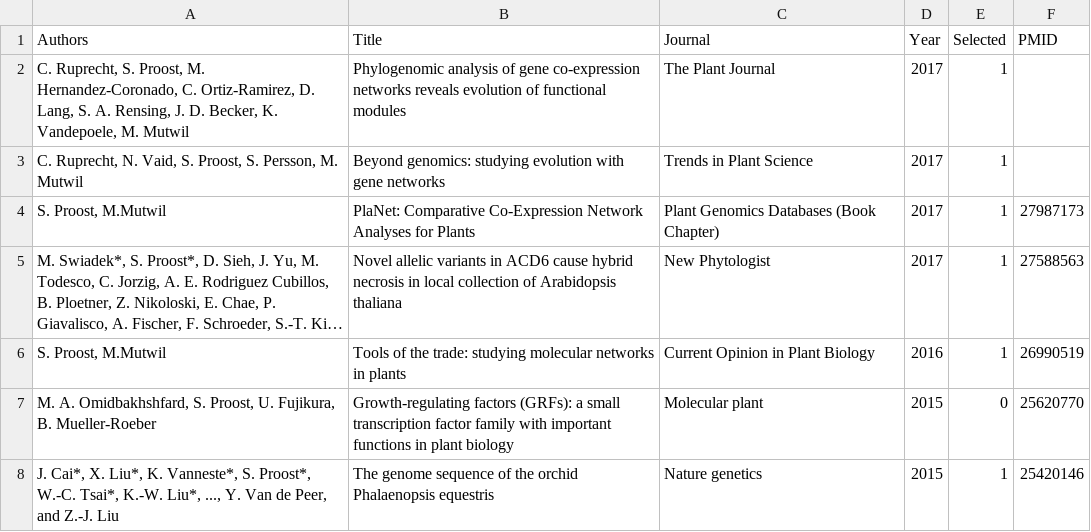
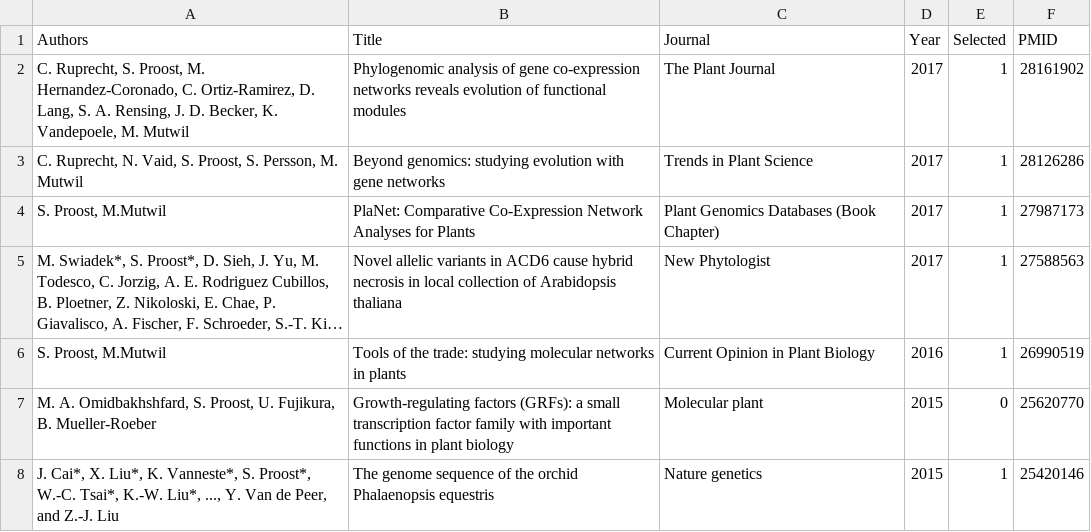
Before and after one commit to sepro/resume-pre2020, a CSV file: _data/publications.csv, drawn as a sheet; only a part is shown; long unchanged cells end in ….

Commit message:
Update publications.csv

```diff
--- a/_data/publications.csv
+++ b/_data/publications.csv
@@ -1,4 +1,4 @@
 Authors,Title,Journal,Year,Selected,PMID
-"C. Ruprecht, S. Proost, M. Hernandez-Coronado, C. Ortiz-Ramirez, D. Lang, S. A. Rensing, J. D. Becker, K. Vandepoele, M. Mutwil",Phylogenomic analysis of gene co-expression networks reveals evolution of functional modules,The Plant Journal,2017,1,
-"C. Ruprecht, N. Vaid, S. Proost, S. Persson, M. Mutwil",Beyond genomics: studying evolution with gene networks,Trends in Plant Science,2017,1,
+"C. Ruprecht, S. Proost, M. Hernandez-Coronado, C. Ortiz-Ramirez, D. Lang, S. A. Rensing, J. D. Becker, K. Vandepoele, M. Mutwil",Phylogenomic analysis of gene co-expression networks reveals evolution of functional modules,The Plant Journal,2017,1,28161902
+"C. Ruprecht, N. Vaid, S. Proost, S. Persson, M. Mutwil",Beyond genomics: studying evolution with gene networks,Trends in Plant Science,2017,1,28126286
 "S. Proost, M.Mutwil",PlaNet: Comparative Co-Expression Network Analyses for Plants,Plant Genomics Databases (Book Chapter),2017,1,27987173
```
